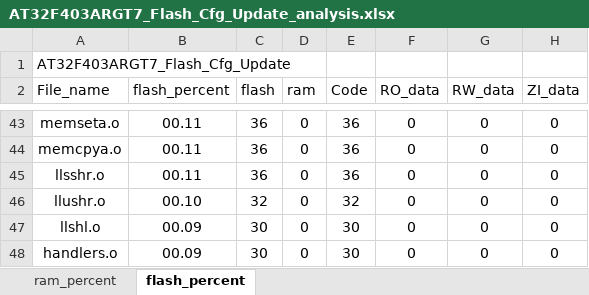
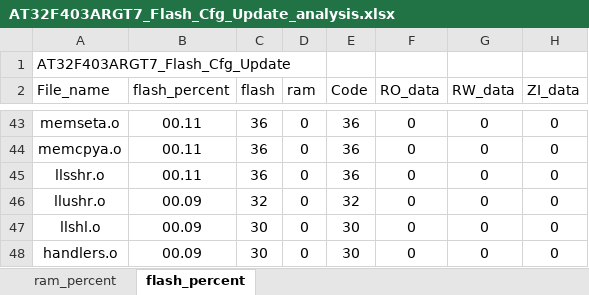
Before and after one commit to Coke-Addictive/FreeRTOS_AT32F403ARGT7_Flash_Cfg_Update, an Excel workbook: project/MDK_V5/AT32F403ARGT7_Flash_Cfg_Update_analysis.xlsx, sheet flash_percent, drawn as a sheet; only a part is shown, gaps mark what is left out; values as stored, in another font and other column widths than the file's, no borders; charts and pictures and table styles not drawn; the diff covers the shown part only; the diff names each change by its address in the sheet, - before the commit and + after, or states it on an @@ line.

```diff
--- a/project/MDK_V5/AT32F403ARGT7_Flash_Cfg_Update_analysis.xlsx (sheet flash_percent)
+++ b/project/MDK_V5/AT32F403ARGT7_Flash_Cfg_Update_analysis.xlsx (sheet flash_percent)
-B46 (flash_percent): 00.10
+B46 (flash_percent): 00.09
```
Also changed, not shown: 22 edited cells elsewhere in this sheet, sheet ram_percent, charts or pictures, 5 other files.
